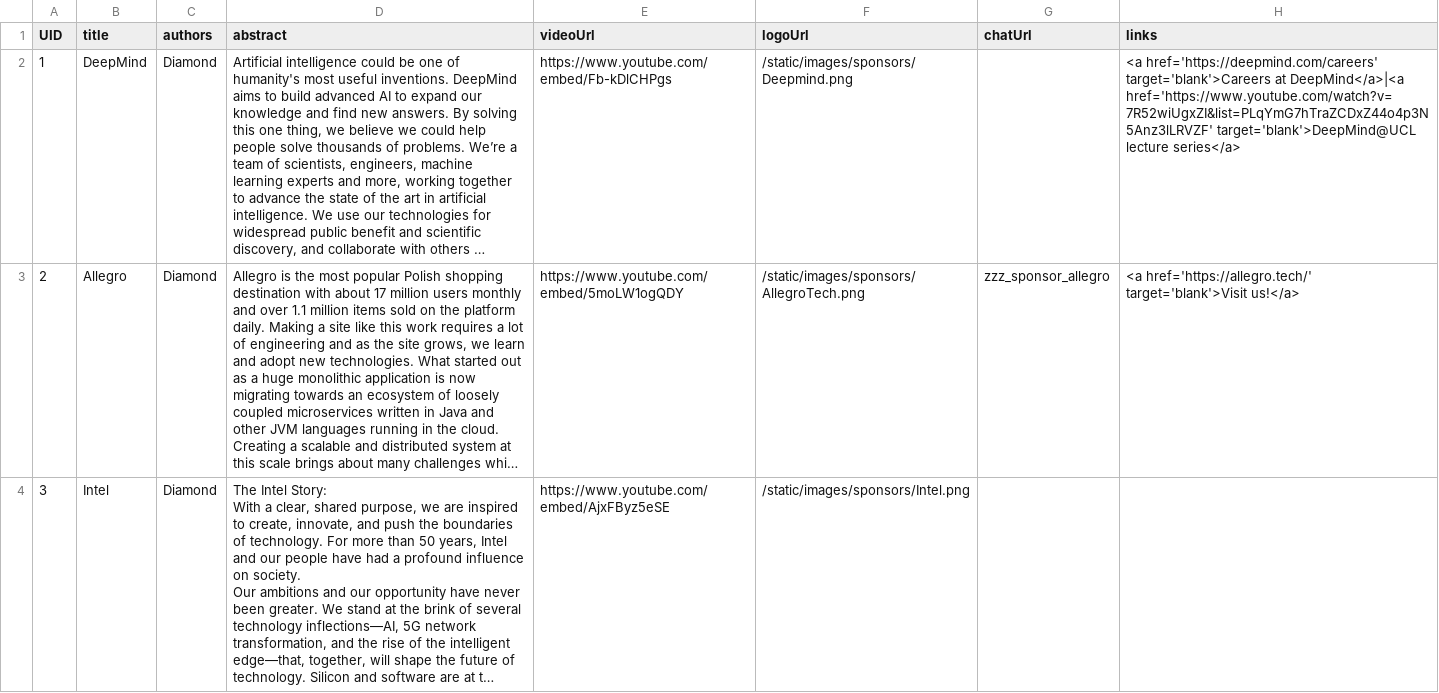
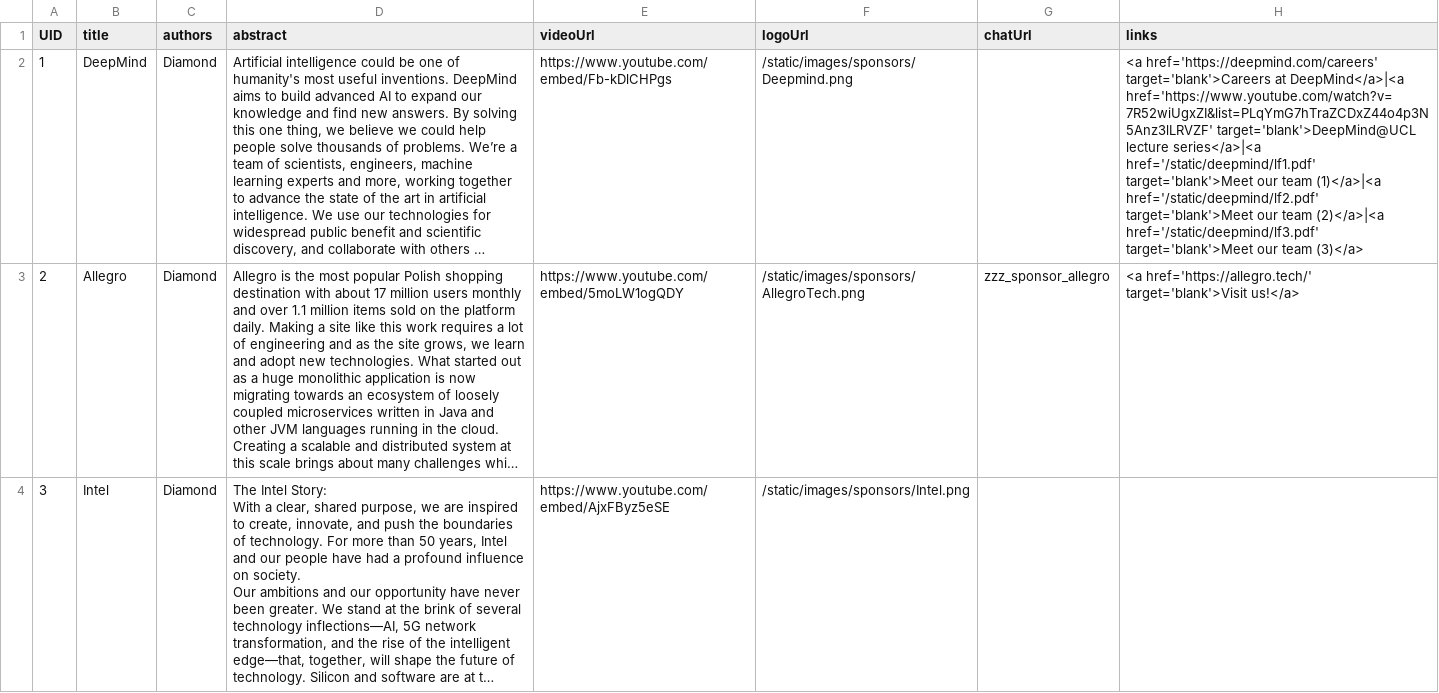
Before and after one commit to eemlcommunity/virtual-eeml2020, a CSV file: sitedata/sponsors.csv, drawn as a sheet; only a part is shown; long unchanged cells end in …; the diff names each change by its address in the sheet, - before the commit and + after, or states it on an @@ line.

Commit message:
Updated sponsors csv

```diff
--- a/sitedata/sponsors.csv
+++ b/sitedata/sponsors.csv
-H2 (links): …target='blank'>DeepMind@UCL lecture series</a>
+H2 (links): …target='blank'>DeepMind@UCL lecture series</a>|<a href='/static/deepmind/lf1.pdf' target='blank'>Meet our team (1)</a>|<a href='/static/deepmind/lf2.pdf' target='blank'>Meet our team (2)</a>|<a href='/static/deepmind/lf3.pdf' target='blank'>Meet our team (3)</a>
```
